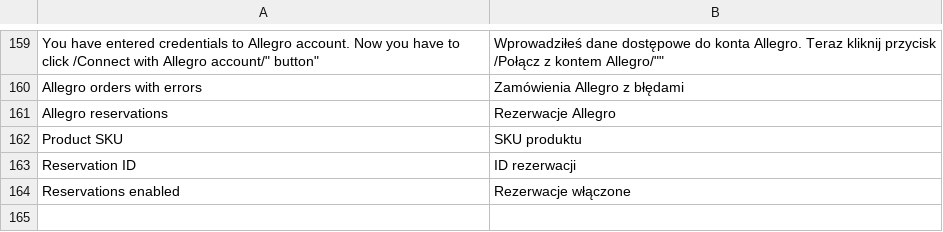
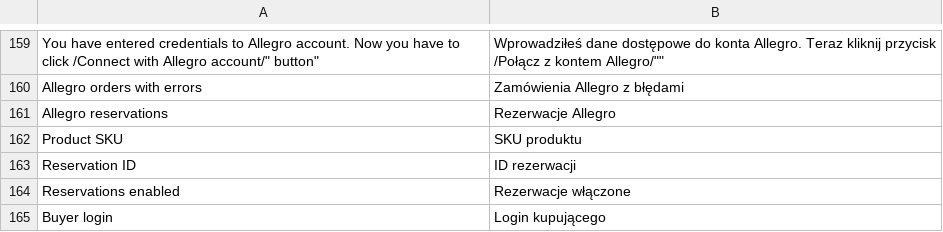
Before and after one commit to macopedia/magento2-allegro, a CSV file: i18n/pl_PL.csv, drawn as a sheet; only a part is shown, gaps mark what is left out.

Commit message:
Add new extension attribute - buyer login (#75)

```diff
--- a/i18n/pl_PL.csv
+++ b/i18n/pl_PL.csv
@@ -164 +164,2 @@
 "Reservations enabled","Rezerwacje włączone"
+"Buyer login","Login kupującego"
```
Also changed, not shown: 12 other files.
